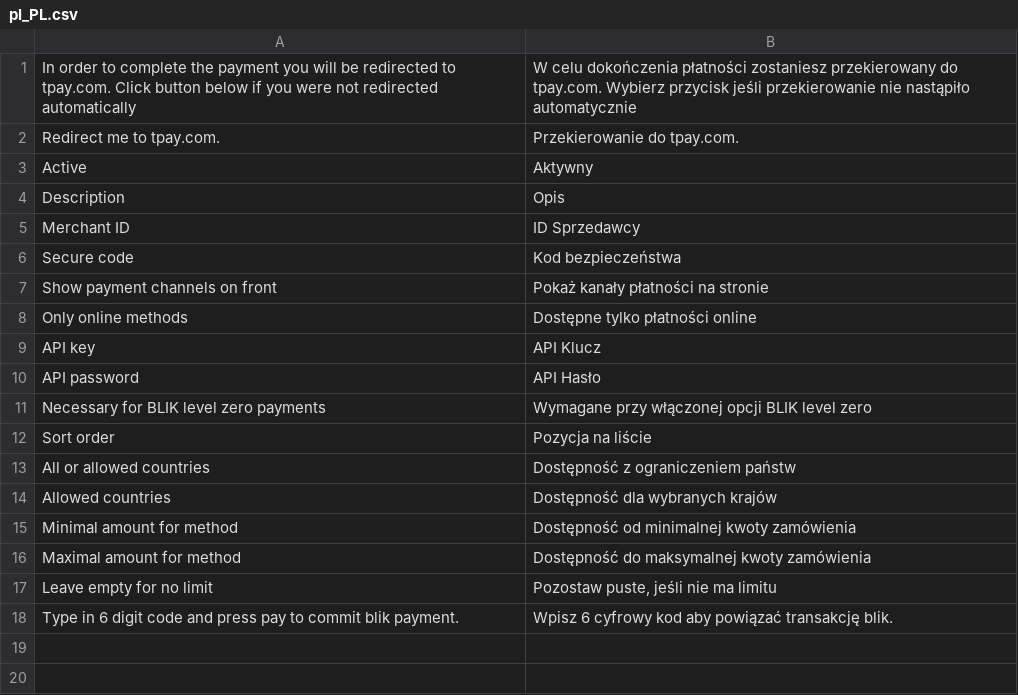
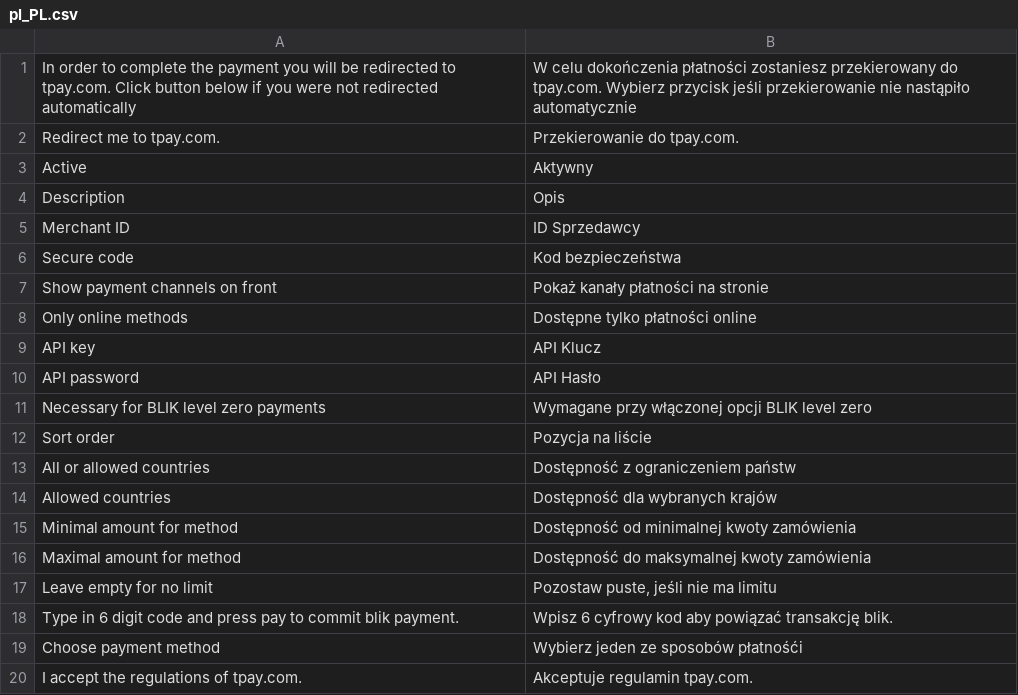
Before and after one commit to wciara-divante/tpay-Magento-2.1, a CSV file: tpaycom/tpay/i18n/pl_PL.csv, drawn as a sheet.

```diff
--- a/tpaycom/tpay/i18n/pl_PL.csv
+++ b/tpaycom/tpay/i18n/pl_PL.csv
@@ -18 +18,3 @@
 "Type in 6 digit code and press pay to commit blik payment.", "Wpisz 6 cyfrowy kod aby powiązać transakcję blik."
+"Choose payment method","Wybierz jeden ze sposobów płatnośći"
+"I accept the regulations of tpay.com.","Akceptuje regulamin tpay.com."
```
Also changed, not shown: 3 other files.
